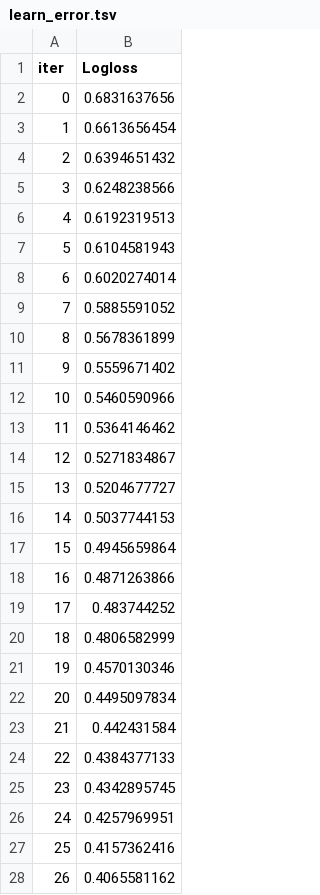
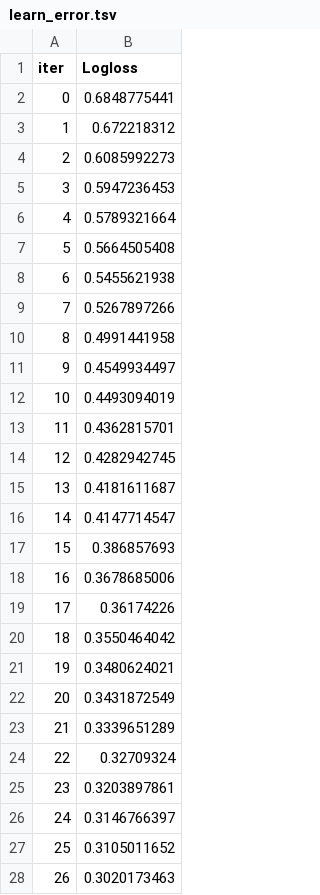
Before and after one commit to Patrickaka/football, a TSV file: catboost_info/learn_error.tsv, drawn as a sheet; only a part is shown; the diff covers the shown part only.

```diff
--- a/catboost_info/learn_error.tsv
+++ b/catboost_info/learn_error.tsv
@@ -1,28 +1,28 @@
 iter	Logloss
-0	0.6831637656
-1	0.6613656454
-2	0.6394651432
-3	0.6248238566
-4	0.6192319513
-5	0.6104581943
-6	0.6020274014
-7	0.5885591052
-8	0.5678361899
-9	0.5559671402
-10	0.5460590966
-11	0.5364146462
-12	0.5271834867
-13	0.5204677727
-14	0.5037744153
-15	0.4945659864
-16	0.4871263866
-17	0.483744252
-18	0.4806582999
-19	0.4570130346
-20	0.4495097834
-21	0.442431584
-22	0.4384377133
-23	0.4342895745
-24	0.4257969951
-25	0.4157362416
-26	0.4065581162
+0	0.6848775441
+1	0.672218312
+2	0.6085992273
+3	0.5947236453
+4	0.5789321664
+5	0.5664505408
+6	0.5455621938
+7	0.5267897266
+8	0.4991441958
+9	0.4549934497
+10	0.4493094019
+11	0.4362815701
+12	0.4282942745
+13	0.4181611687
+14	0.4147714547
+15	0.386857693
+16	0.3678685006
+17	0.36174226
+18	0.3550464042
+19	0.3480624021
+20	0.3431872549
+21	0.3339651289
+22	0.32709324
+23	0.3203897861
+24	0.3146766397
+25	0.3105011652
+26	0.3020173463
```
Also changed, not shown: 50 removed rows and 23 edited cells elsewhere in this file, catboost_info/time_left.tsv, 10 other files.
